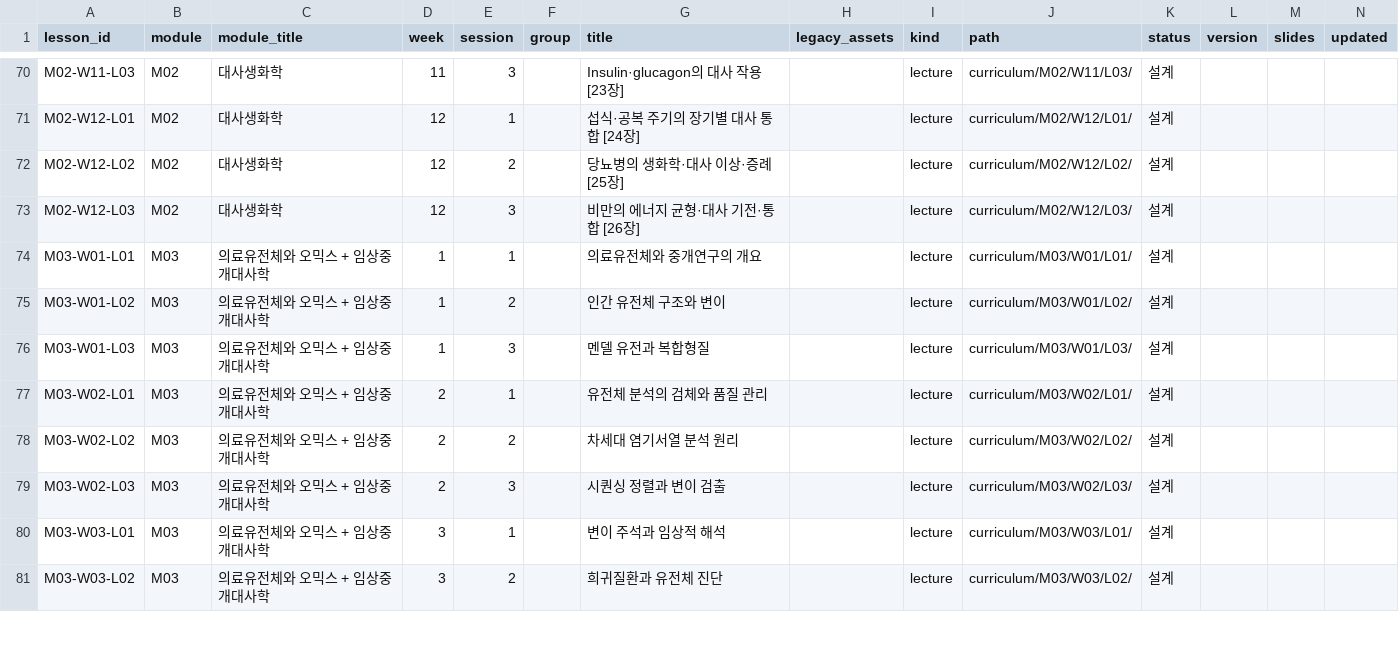
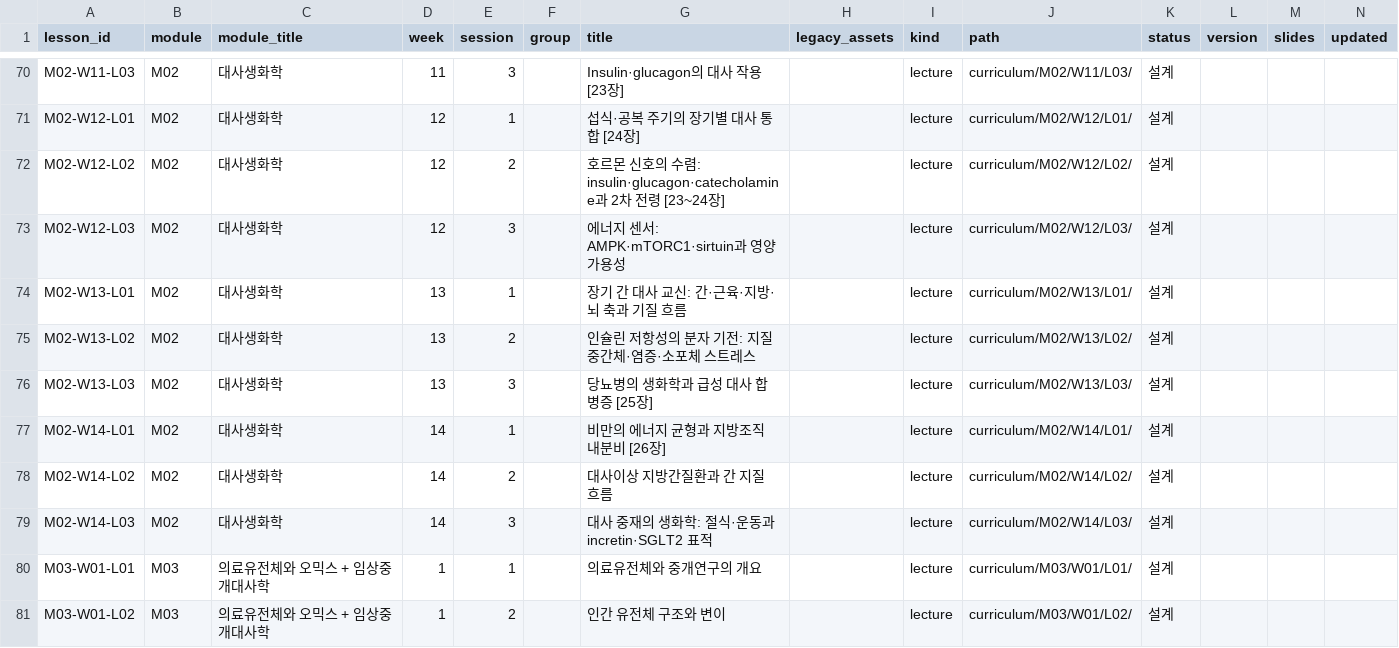
Before and after one commit to hoperiasd2/hoperiasd2.github.io, a CSV file: curriculum.csv, drawn as a sheet; only a part is shown, gaps mark what is left out; the shorter side is filled out with more unchanged rows.

```diff
--- a/curriculum.csv
+++ b/curriculum.csv
@@ -71,4 +71,10 @@ M02-W11-L03,M02,대사생화학,11,3,,Insulin·glucagon의 대사 작용 [23장]
 M02-W12-L01,M02,대사생화학,12,1,,섭식·공복 주기의 장기별 대사 통합 [24장],,lecture,curriculum/M02/W12/L01/,설계,,,
-M02-W12-L02,M02,대사생화학,12,2,,당뇨병의 생화학·대사 이상·증례 [25장],,lecture,curriculum/M02/W12/L02/,설계,,,
-M02-W12-L03,M02,대사생화학,12,3,,비만의 에너지 균형·대사 기전·통합 [26장],,lecture,curriculum/M02/W12/L03/,설계,,,
+M02-W12-L02,M02,대사생화학,12,2,,호르몬 신호의 수렴: insulin·glucagon·catecholamine과 2차 전령 [23~24장],,lecture,curriculum/M02/W12/L02/,설계,,,
+M02-W12-L03,M02,대사생화학,12,3,,에너지 센서: AMPK·mTORC1·sirtuin과 영양 가용성,,lecture,curriculum/M02/W12/L03/,설계,,,
+M02-W13-L01,M02,대사생화학,13,1,,장기 간 대사 교신: 간·근육·지방·뇌 축과 기질 흐름,,lecture,curriculum/M02/W13/L01/,설계,,,
+M02-W13-L02,M02,대사생화학,13,2,,인슐린 저항성의 분자 기전: 지질 중간체·염증·소포체 스트레스,,lecture,curriculum/M02/W13/L02/,설계,,,
+M02-W13-L03,M02,대사생화학,13,3,,당뇨병의 생화학과 급성 대사 합병증 [25장],,lecture,curriculum/M02/W13/L03/,설계,,,
+M02-W14-L01,M02,대사생화학,14,1,,비만의 에너지 균형과 지방조직 내분비 [26장],,lecture,curriculum/M02/W14/L01/,설계,,,
+M02-W14-L02,M02,대사생화학,14,2,,대사이상 지방간질환과 간 지질 흐름,,lecture,curriculum/M02/W14/L02/,설계,,,
+M02-W14-L03,M02,대사생화학,14,3,,대사 중재의 생화학: 절식·운동과 incretin·SGLT2 표적,,lecture,curriculum/M02/W14/L03/,설계,,,
 M03-W01-L01,M03,의료유전체와 오믹스 + 임상중개대사학,1,1,,의료유전체와 중개연구의 개요,,lecture,curriculum/M03/W01/L01/,설계,,,
```
Also changed, not shown: 34 other files.
